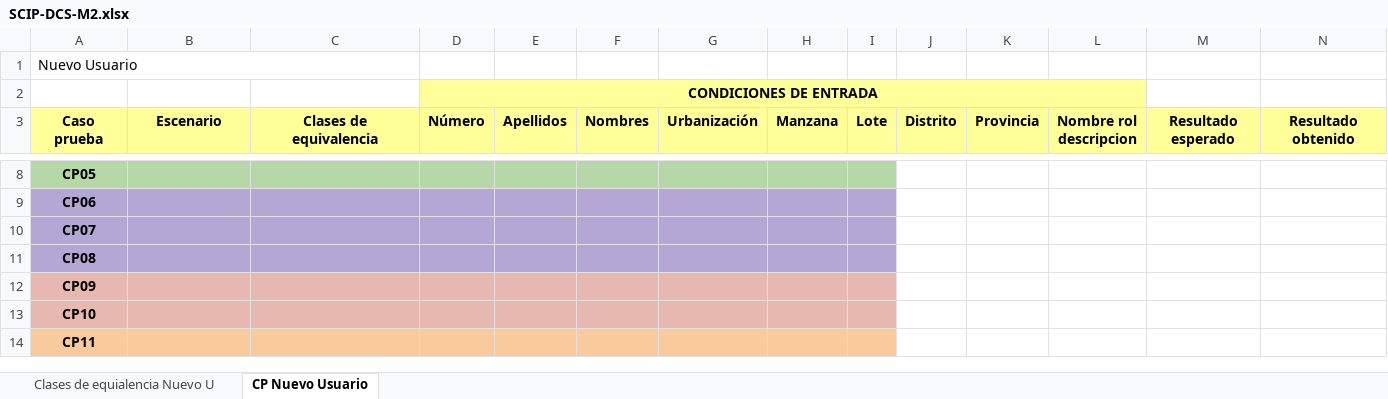
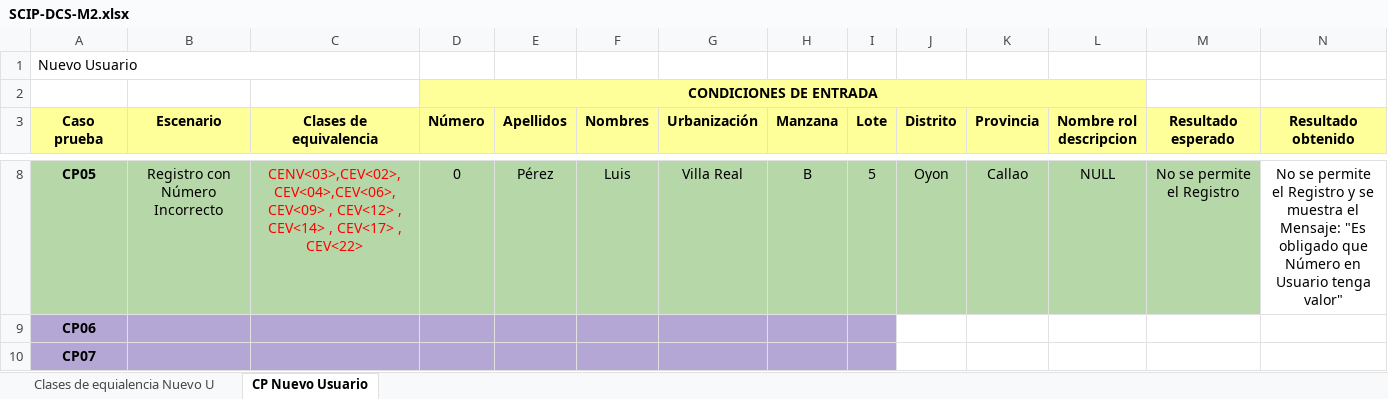
Before and after one commit to a-calero3/Softgenix-Peru, an Excel workbook: 2-Desarrollo/SCIP/pruebas-calidad/SCIP-DCS-M2.xlsx, sheet CP Nuevo Usuario, drawn as a sheet; only a part is shown, gaps mark what is left out; the shorter side is filled out with more unchanged rows; values as stored, in another font and other column widths than the file's, no borders; charts and pictures not drawn; the diff covers the shown part only; the diff names each change by its address in the sheet, - before the commit and + after, or states it on an @@ line.

```diff
--- a/2-Desarrollo/SCIP/pruebas-calidad/SCIP-DCS-M2.xlsx (sheet CP Nuevo Usuario)
+++ b/2-Desarrollo/SCIP/pruebas-calidad/SCIP-DCS-M2.xlsx (sheet CP Nuevo Usuario)
-B8 (Escenario): (empty)
+B8 (Escenario): Registro con Número Incorrecto
-C8 (Clases de equivalencia): (empty)
+C8 (Clases de equivalencia): CENV<03>,CEV<02>,CEV<04>,CEV<06>,CEV<09> , CEV<12> , CEV<14> , CEV<17> , CEV<22>
-D8 (Número): (empty)
+D8 (Número): 0
-E8 (Apellidos): (empty)
+E8 (Apellidos): Pérez
-F8 (Nombres): (empty)
+F8 (Nombres): Luis
-G8 (Urbanización): (empty)
+G8 (Urbanización): Villa Real
-H8 (Manzana): (empty)
+H8 (Manzana): B
-I8 (Lote): (empty)
+I8 (Lote): 5
-J8:M8 fill: none
+J8:M8 fill: #B6D7A8
-J8 (Distrito): (empty)
+J8 (Distrito): Oyon
-K8 (Provincia): (empty)
+K8 (Provincia): Callao
-L8 (Nombre rol descripcion): (empty)
+L8 (Nombre rol descripcion): NULL
-M8 (Resultado esperado): (empty)
+M8 (Resultado esperado): No se permite el Registro
-N8 (Resultado obtenido): (empty)
+N8 (Resultado obtenido): No se permite el Registro y se muestra el Mensaje: "Es obligado que Número en Usuario tenga valor"
+N8:P8 merged
```
Also changed, not shown: 29 edited cells, cell formats and merged cells elsewhere in this sheet, charts or pictures.
